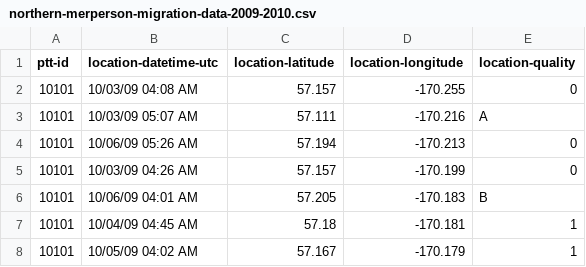
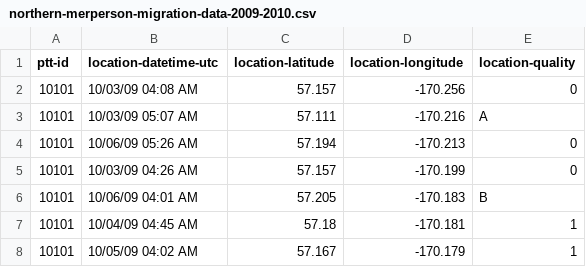
Before and after one commit to axiom-data-science/zenodo-test, a CSV file: northern-merperson-migration-data-2009-2010.csv, drawn as a sheet; only a part is shown.

Commit message:
location-longitude fixo

```diff
--- a/northern-merperson-migration-data-2009-2010.csv
+++ b/northern-merperson-migration-data-2009-2010.csv
@@ -1,3 +1,3 @@
 "ptt-id","location-datetime-utc","location-latitude","location-longitude","location-quality"
-10101,10/03/09 04:08 AM,57.157,-170.255,0
+10101,10/03/09 04:08 AM,57.157,-170.256,0
 10101,10/03/09 05:07 AM,57.111,-170.216,"A"
```
